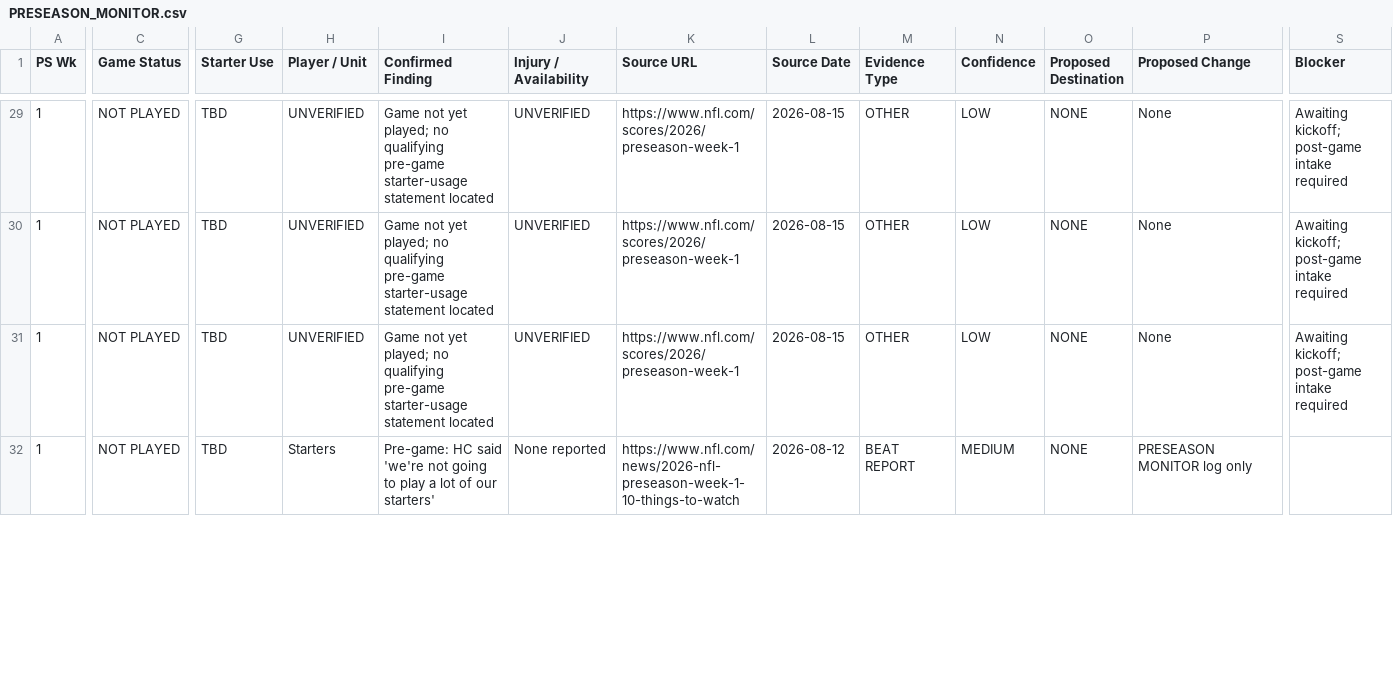
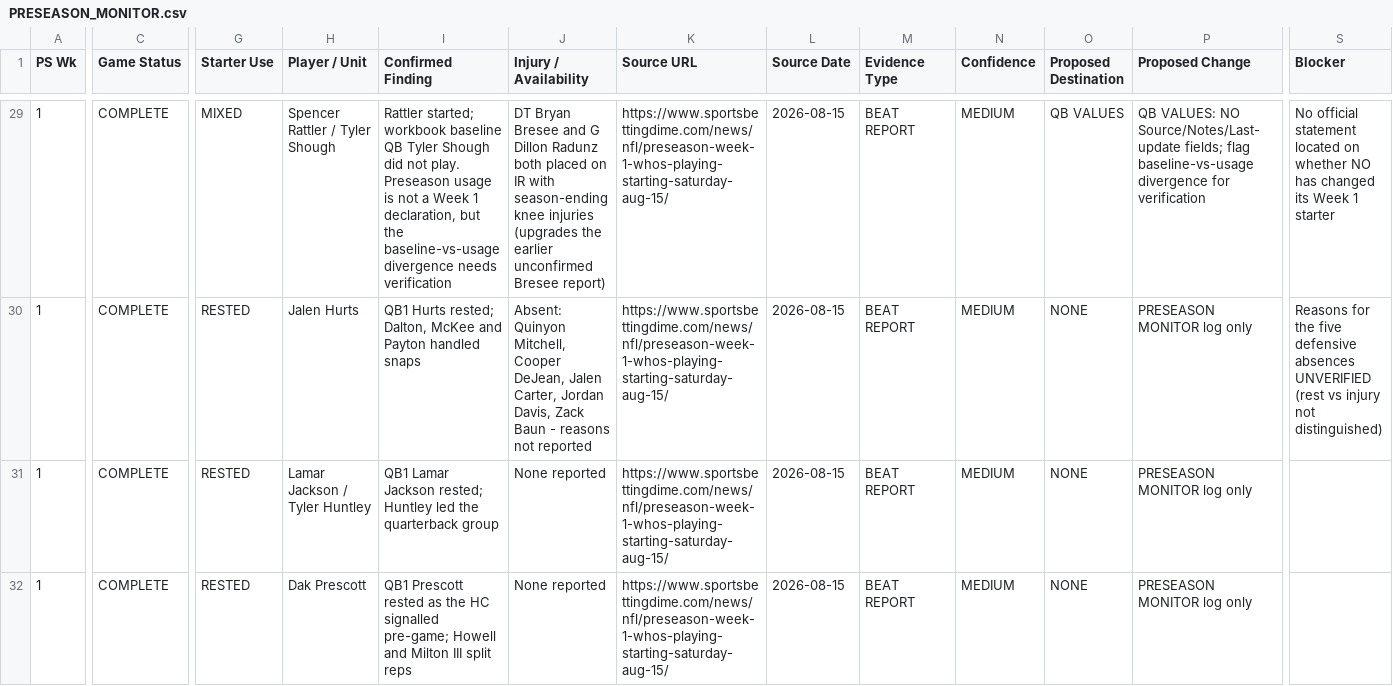
Before and after one commit to normanjemia-blip/TTW-nfl-2026, a CSV file: preseason/PRESEASON_MONITOR.csv, drawn as a sheet; only a part is shown, gaps mark what is left out; the diff covers the shown part only; the diff names each change by its address in the sheet, - before the commit and + after, or states it on an @@ line.

```diff
--- a/preseason/PRESEASON_MONITOR.csv
+++ b/preseason/PRESEASON_MONITOR.csv
-C29:C32 (Game Status): NOT PLAYED
+C29:C32 (Game Status): COMPLETE
-G29 (Starter Use): TBD
+G29 (Starter Use): MIXED
-H29 (Player / Unit): UNVERIFIED
+H29 (Player / Unit): Spencer Rattler / Tyler Shough
-I29 (Confirmed Finding): Game not yet played; no qualifying pre-game starter-usage statement located
+I29 (Confirmed Finding): Rattler started; workbook baseline QB Tyler Shough did not play. Preseason usage is not a Week 1 declaration, but the baseline-vs-usage divergence needs verification
-J29 (Injury / Availability): UNVERIFIED
+J29 (Injury / Availability): DT Bryan Bresee and G Dillon Radunz both placed on IR with season-ending knee injuries (upgrades the earlier unconfirmed Bresee report)
-K29:K31 (Source URL): https://www.nfl.com/scores/2026/preseason-week-1
+K29:K31 (Source URL): https://www.sportsbettingdime.com/news/nfl/preseason-week-1-whos-playing-starting-saturday-aug-15/
-M29:M31 (Evidence Type): OTHER
+M29:M31 (Evidence Type): BEAT REPORT
-N29:N31 (Confidence): LOW
+N29:N31 (Confidence): MEDIUM
-O29 (Proposed Destination): NONE
+O29 (Proposed Destination): QB VALUES
-P29 (Proposed Change): None
+P29 (Proposed Change): QB VALUES: NO Source/Notes/Last-update fields; flag baseline-vs-usage divergence for verification
-S29 (Blocker): Awaiting kickoff; post-game intake required
+S29 (Blocker): No official statement located on whether NO has changed its Week 1 starter
-G30:G32 (Starter Use): TBD
+G30:G32 (Starter Use): RESTED
-H30 (Player / Unit): UNVERIFIED
+H30 (Player / Unit): Jalen Hurts
-I30 (Confirmed Finding): Game not yet played; no qualifying pre-game starter-usage statement located
+I30 (Confirmed Finding): QB1 Hurts rested; Dalton, McKee and Payton handled snaps
-J30 (Injury / Availability): UNVERIFIED
+J30 (Injury / Availability): Absent: Quinyon Mitchell, Cooper DeJean, Jalen Carter, Jordan Davis, Zack Baun - reasons not reported
-P30:P31 (Proposed Change): None
+P30:P31 (Proposed Change): PRESEASON MONITOR log only
-S30 (Blocker): Awaiting kickoff; post-game intake required
+S30 (Blocker): Reasons for the five defensive absences UNVERIFIED (rest vs injury not distinguished)
-H31 (Player / Unit): UNVERIFIED
+H31 (Player / Unit): Lamar Jackson / Tyler Huntley
-I31 (Confirmed Finding): Game not yet played; no qualifying pre-game starter-usage statement located
+I31 (Confirmed Finding): QB1 Lamar Jackson rested; Huntley led the quarterback group
-J31 (Injury / Availability): UNVERIFIED
+J31 (Injury / Availability): None reported
-S31 (Blocker): Awaiting kickoff; post-game intake required
+S31 (Blocker): (empty)
-H32 (Player / Unit): Starters
+H32 (Player / Unit): Dak Prescott
-I32 (Confirmed Finding): Pre-game: HC said 'we're not going to play a lot of our starters'
+I32 (Confirmed Finding): QB1 Prescott rested as the HC signalled pre-game; Howell and Milton III split reps
-K32 (Source URL): https://www.nfl.com/news/2026-nfl-preseason-week-1-10-things-to-watch
+K32 (Source URL): https://www.sportsbettingdime.com/news/nfl/preseason-week-1-whos-playing-starting-saturday-aug-15/
-L32 (Source Date): 2026-08-12
+L32 (Source Date): 2026-08-15
```
Also changed, not shown: 90 edited cells elsewhere in this file, preseason/intake_template.csv, 4 other files.
